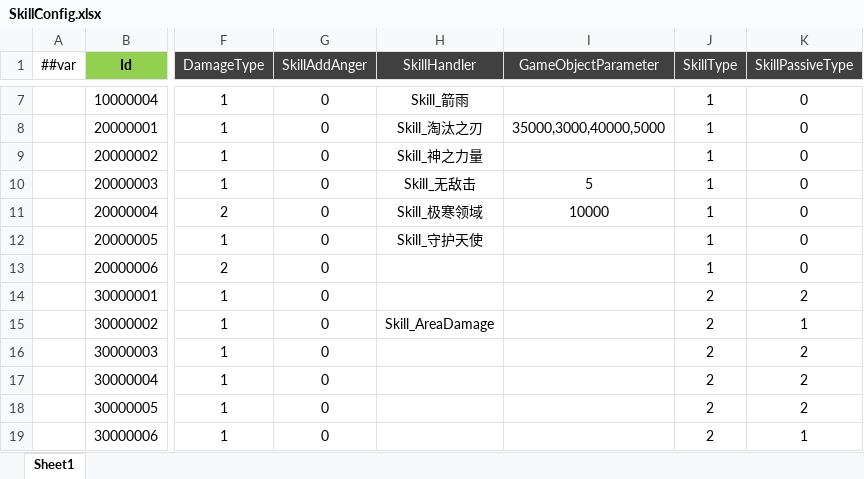
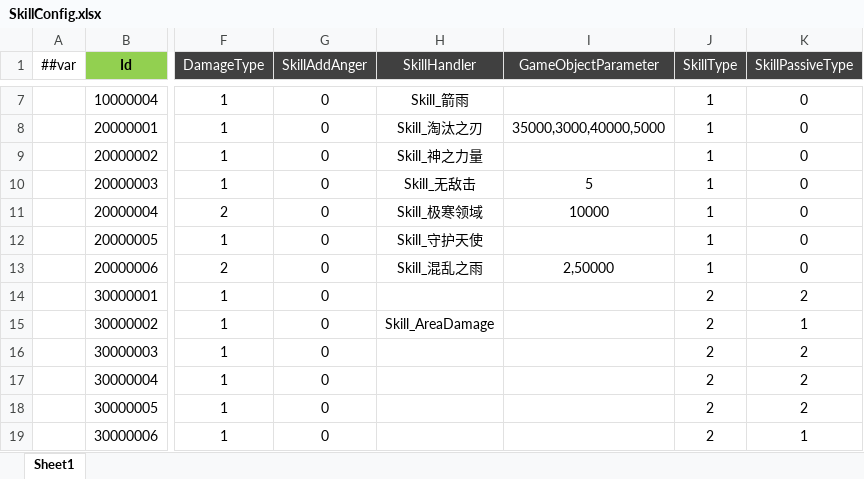
Before and after one commit to csyinghuochong/miniprogram_1, an Excel workbook: Unity/Assets/Config/Excel/SkillConfig.xlsx, sheet Sheet1, drawn as a sheet; only a part is shown, gaps mark what is left out; values as stored, in another font and other column widths than the file's, no borders; the diff names each change by its address in the sheet, - before the commit and + after, or states it on an @@ line.

```diff
--- a/Unity/Assets/Config/Excel/SkillConfig.xlsx (sheet Sheet1)
+++ b/Unity/Assets/Config/Excel/SkillConfig.xlsx (sheet Sheet1)
-H13 (SkillHandler): (empty)
+H13 (SkillHandler): Skill_混乱之雨
-I13 (GameObjectParameter): (empty)
+I13 (GameObjectParameter): 2,50000
```
Also changed, not shown: Unity/Assets/Config/Excel/MonsterConfig.xlsx, 30 other files.
